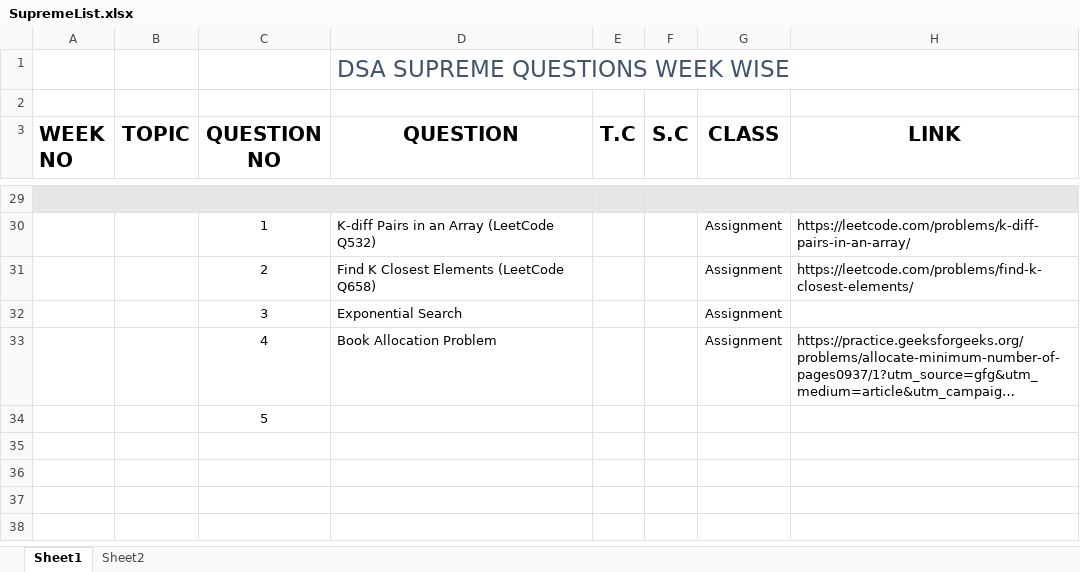
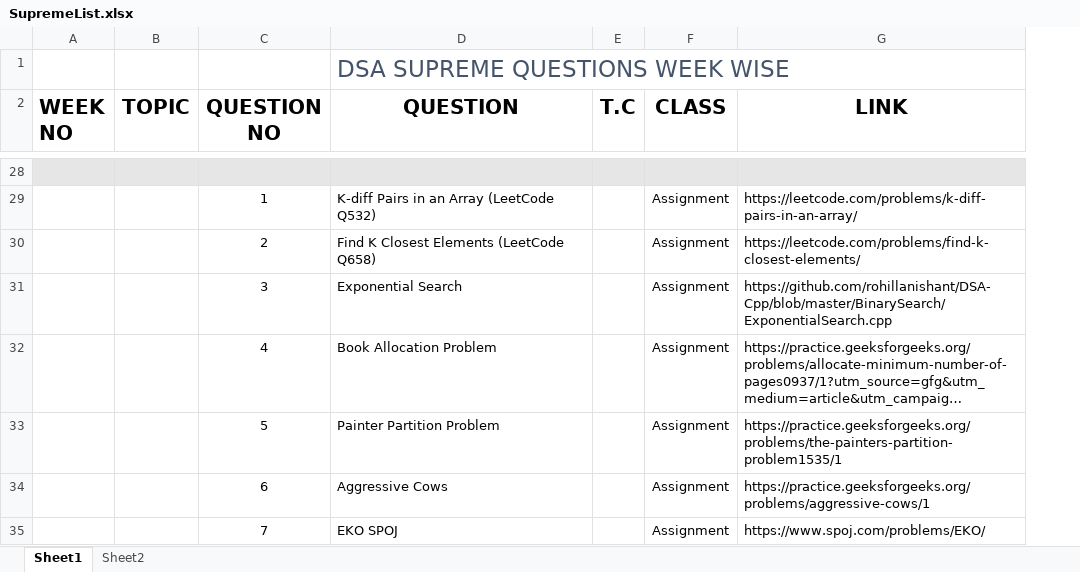
Before and after one commit to rohillanishant/DSA-Cpp, an Excel workbook: Notes/SupremeList.xlsx, sheet Sheet1, drawn as a sheet; only a part is shown, gaps mark what is left out; long unchanged cells end in …; values as stored, in another font and other column widths than the file's, no borders; removed rows and columns are numbered as before the commit, all else as after; the diff covers the shown part only; the diff names each change by its address in the sheet, - before the commit and + after, or states it on an @@ line.

Commit message:
EkoSpoj and Prata Spoj Added

```diff
--- a/Notes/SupremeList.xlsx (sheet Sheet1)
+++ b/Notes/SupremeList.xlsx (sheet Sheet1)
-column F (S.C), empty
-row 2: (empty)
-G31 (LINK): (empty)
+G31 (LINK): https://github.com/rohillanishant/DSA-Cpp/blob/master/BinarySearch/ExponentialSearch.cpp
-row 34:  |  | 5
+row 33:  |  | 5 | Painter Partition Problem |  | Assignment | https://practice.geeksforgeeks.org/problems/the-painters-partition-problem1535/1
+row 34:  |  | 6 | Aggressive Cows |  | Assignment | https://practice.geeksforgeeks.org/problems/aggressive-cows/1
+row 35:  |  | 7 | EKO SPOJ |  | Assignment | https://www.spoj.com/problems/EKO/
```
Also changed, not shown: 17 edited cells and cell formats elsewhere in this sheet, formulas that keep their value, 3 other files.
